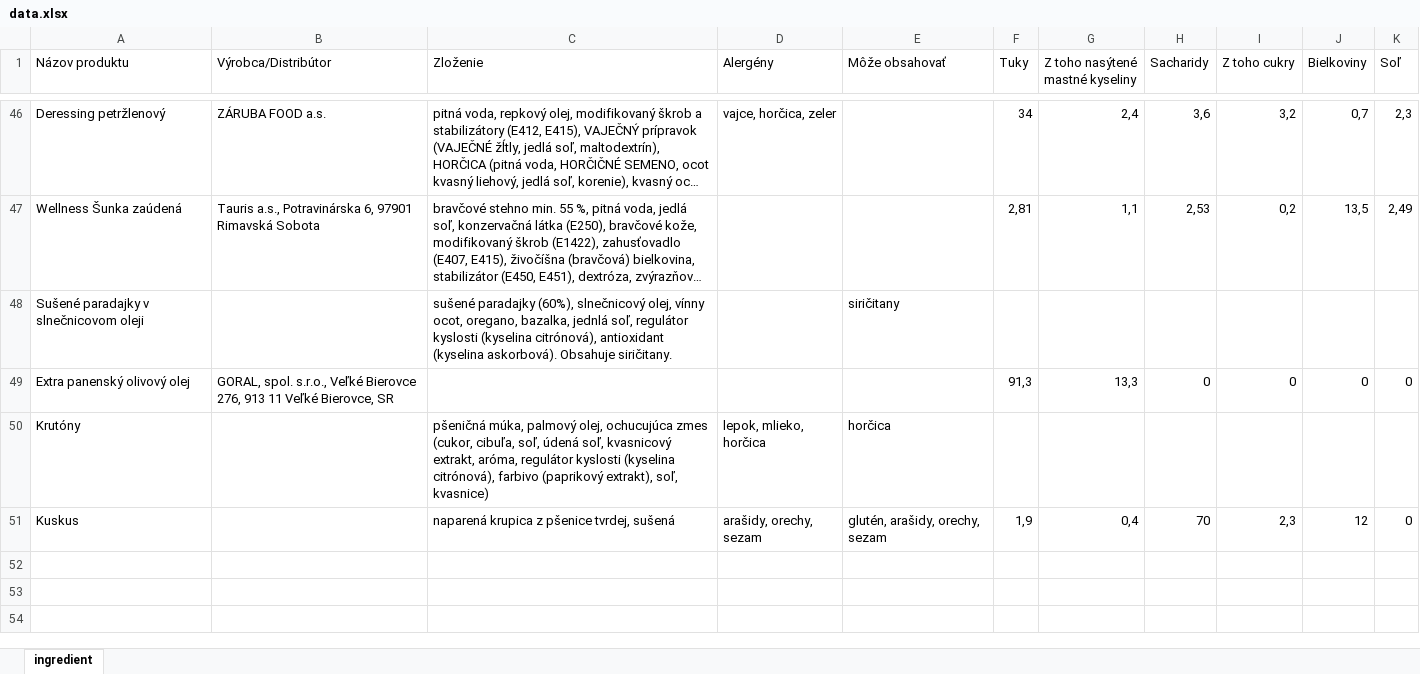
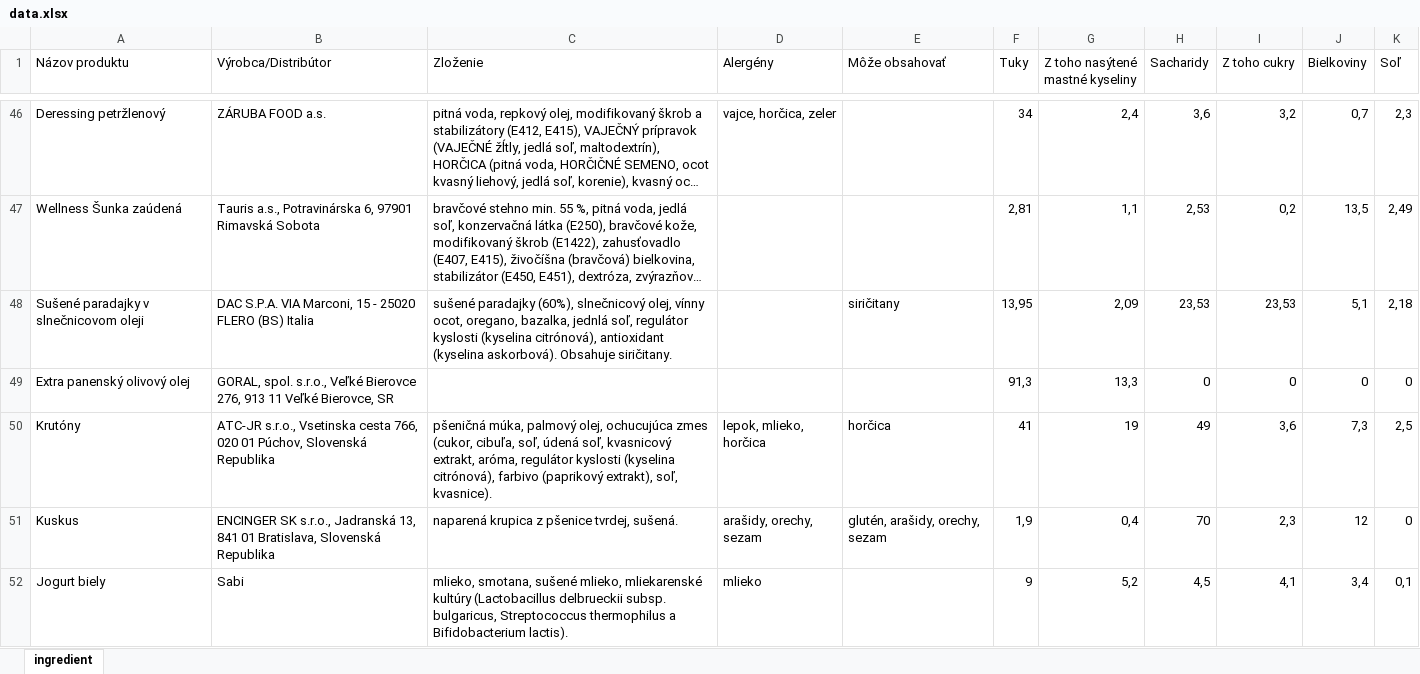
Before and after one commit to nthe/nfcalculator, an Excel workbook: populate/data.xlsx, sheet ingredient, drawn as a sheet; only a part is shown, gaps mark what is left out; long unchanged cells end in …; values as stored, in another font and other column widths than the file's, no cell formats; the diff covers the shown part only; the diff names each change by its address in the sheet, - before the commit and + after, or states it on an @@ line.

Commit message:
missing Distributor table

```diff
--- a/populate/data.xlsx (sheet ingredient)
+++ b/populate/data.xlsx (sheet ingredient)
-B48 (Výrobca/Distribútor): (empty)
+B48 (Výrobca/Distribútor): DAC S.P.A. VIA Marconi, 15 - 25020 FLERO (BS) Italia
-F48 (Tuky): (empty)
+F48 (Tuky): 13,95
-G48 (Z toho nasýtené mastné kyseliny): (empty)
+G48 (Z toho nasýtené mastné kyseliny): 2,09
-H48 (Sacharidy): (empty)
+H48 (Sacharidy): 23,53
-I48 (Z toho cukry): (empty)
+I48 (Z toho cukry): 23,53
-J48 (Bielkoviny): (empty)
+J48 (Bielkoviny): 5,1
-K48 (Soľ): (empty)
+K48 (Soľ): 2,18
-B50 (Výrobca/Distribútor): (empty)
+B50 (Výrobca/Distribútor): ATC-JR s.r.o., Vsetinska cesta 766, 020 01 Púchov, Slovenská Republika
-C50 (Zloženie): …extrakt), soľ, kvasnice)
+C50 (Zloženie): …extrakt), soľ, kvasnice).
-F50 (Tuky): (empty)
+F50 (Tuky): 41
-G50 (Z toho nasýtené mastné kyseliny): (empty)
+G50 (Z toho nasýtené mastné kyseliny): 19
-H50 (Sacharidy): (empty)
+H50 (Sacharidy): 49
-I50 (Z toho cukry): (empty)
+I50 (Z toho cukry): 3,6
-J50 (Bielkoviny): (empty)
+J50 (Bielkoviny): 7,3
-K50 (Soľ): (empty)
+K50 (Soľ): 2,5
-B51 (Výrobca/Distribútor): (empty)
+B51 (Výrobca/Distribútor): ENCINGER SK s.r.o., Jadranská 13, 841 01 Bratislava, Slovenská Republika
-C51 (Zloženie): naparená krupica z pšenice tvrdej, sušená
+C51 (Zloženie): naparená krupica z pšenice tvrdej, sušená.
+row 52: Jogurt biely | Sabi | mlieko, smotana, sušené mlieko, mliekarenské kultúry (Lactobacillus delbrueckii subsp. bulgaricus, Streptococcus thermophilus a Bifidobacterium lactis). | mlieko |  | 9 | 5,2 | 4,5 | 4,1 | 3,4 | 0,1
```
Also changed, not shown: 21 added rows and 6 edited cells elsewhere in this sheet, cell formats, 3 other files.
